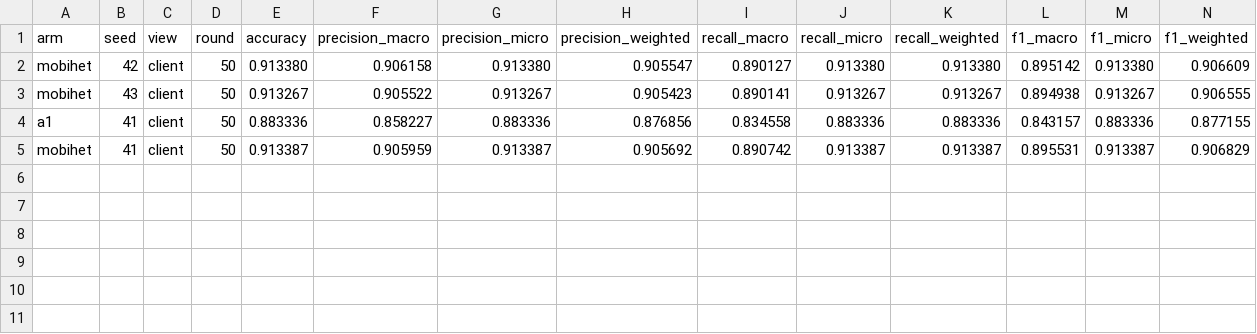
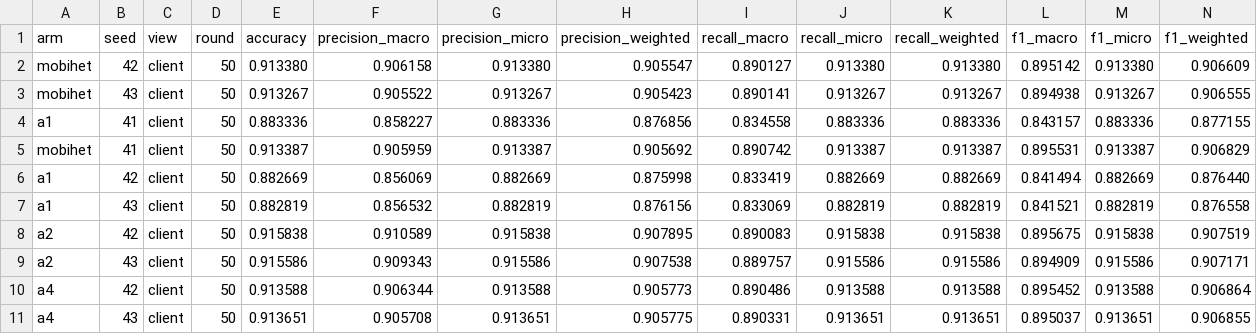
Before and after one commit to odixe06/experiment, a CSV file: experiments/ablation/mixed-case1/results.csv, drawn as a sheet; only a part is shown; rows hold the shown columns only; the diff names each change by its address in the sheet, - before the commit and + after, or states it on an @@ line.

Commit message:
28/11 reruns: MobiHet 27/27 and ablation 79/81 with checkpoints, old checkpoint-less rows dropped
- Replace the rows of sessions that lost their checkpoints with the audited R50 reruns (owner 28/11: drop, no archive);
  scripts/replace_mobihet_rows.py for MobiHet cells, audit_ablation.py --record now replaces other exact refs of a cell.
- DAGSNet FedProto s42 row from the rerun that saved both ranks.
- Handoff, CONTEXT, operational lessons; BERT centralized P5 pushed from audited P4 checkpoints.

```diff
--- a/experiments/ablation/mixed-case1/results.csv
+++ b/experiments/ablation/mixed-case1/results.csv
+row 6: a1 | 42 | client | 50 | 0.882669 | 0.856069 | 0.882669 | 0.875998 | 0.833419 | 0.882669 | 0.882669 | 0.841494 | 0.882669 | 0.876440
+row 7: a1 | 43 | client | 50 | 0.882819 | 0.856532 | 0.882819 | 0.876156 | 0.833069 | 0.882819 | 0.882819 | 0.841521 | 0.882819 | 0.876558
+row 8: a2 | 42 | client | 50 | 0.915838 | 0.910589 | 0.915838 | 0.907895 | 0.890083 | 0.915838 | 0.915838 | 0.895675 | 0.915838 | 0.907519
+row 9: a2 | 43 | client | 50 | 0.915586 | 0.909343 | 0.915586 | 0.907538 | 0.889757 | 0.915586 | 0.915586 | 0.894909 | 0.915586 | 0.907171
+row 10: a4 | 42 | client | 50 | 0.913588 | 0.906344 | 0.913588 | 0.905773 | 0.890486 | 0.913588 | 0.913588 | 0.895452 | 0.913588 | 0.906864
+row 11: a4 | 43 | client | 50 | 0.913651 | 0.905708 | 0.913651 | 0.905775 | 0.890331 | 0.913651 | 0.913651 | 0.895037 | 0.913651 | 0.906855
```
Also changed, not shown: experiments/ablation/cnn-bigru/cost.csv, experiments/ablation/cnn-bigru/results.csv, 35 other files.
